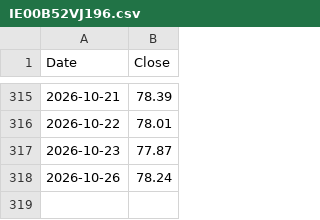
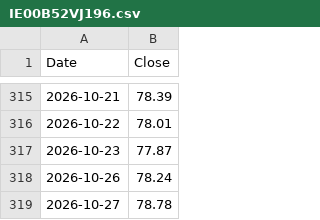
Before and after one commit to pantierra/sma, a CSV file: data/IE00B52VJ196.csv, drawn as a sheet; only a part is shown, gaps mark what is left out.

```diff
--- a/data/IE00B52VJ196.csv
+++ b/data/IE00B52VJ196.csv
@@ -318 +318,2 @@ Date,Close
 2026-10-26,78.24
+2026-10-27,78.78
```
Also changed, not shown: data/IE00BZ02LR44.csv, results.csv.
